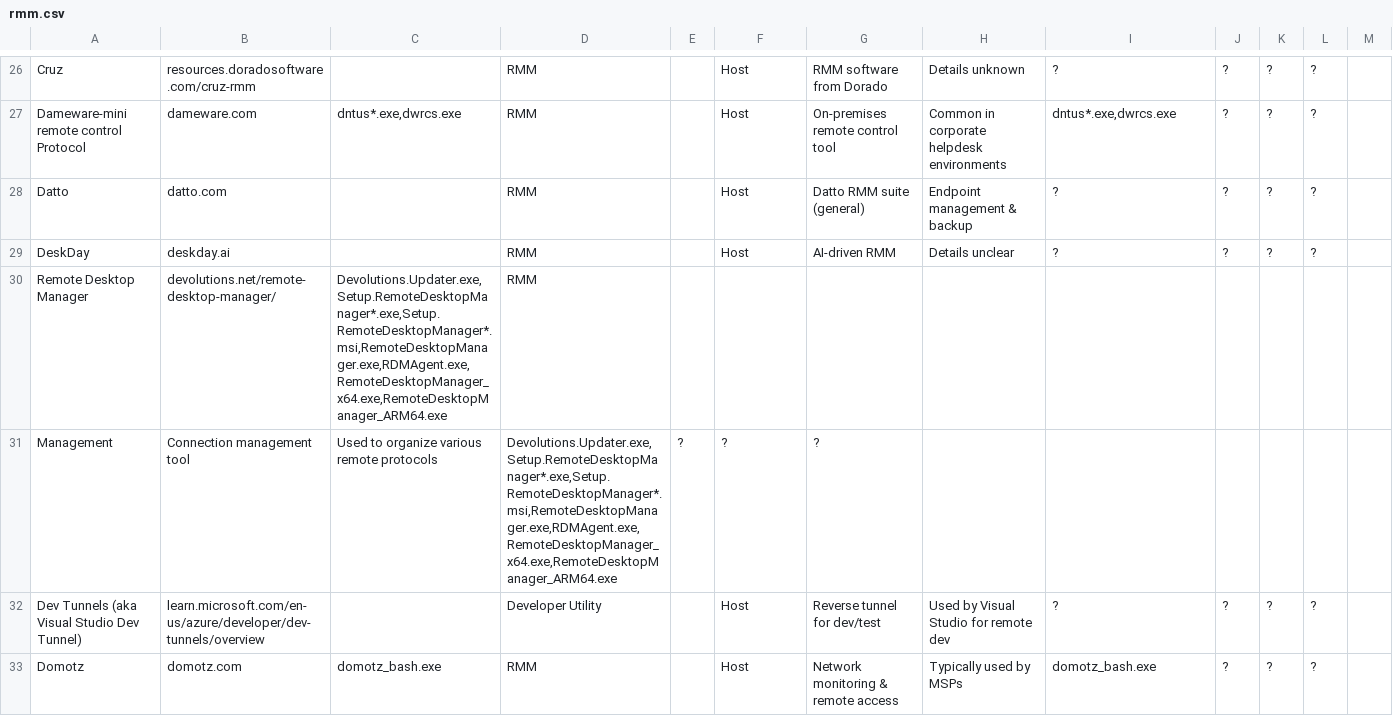
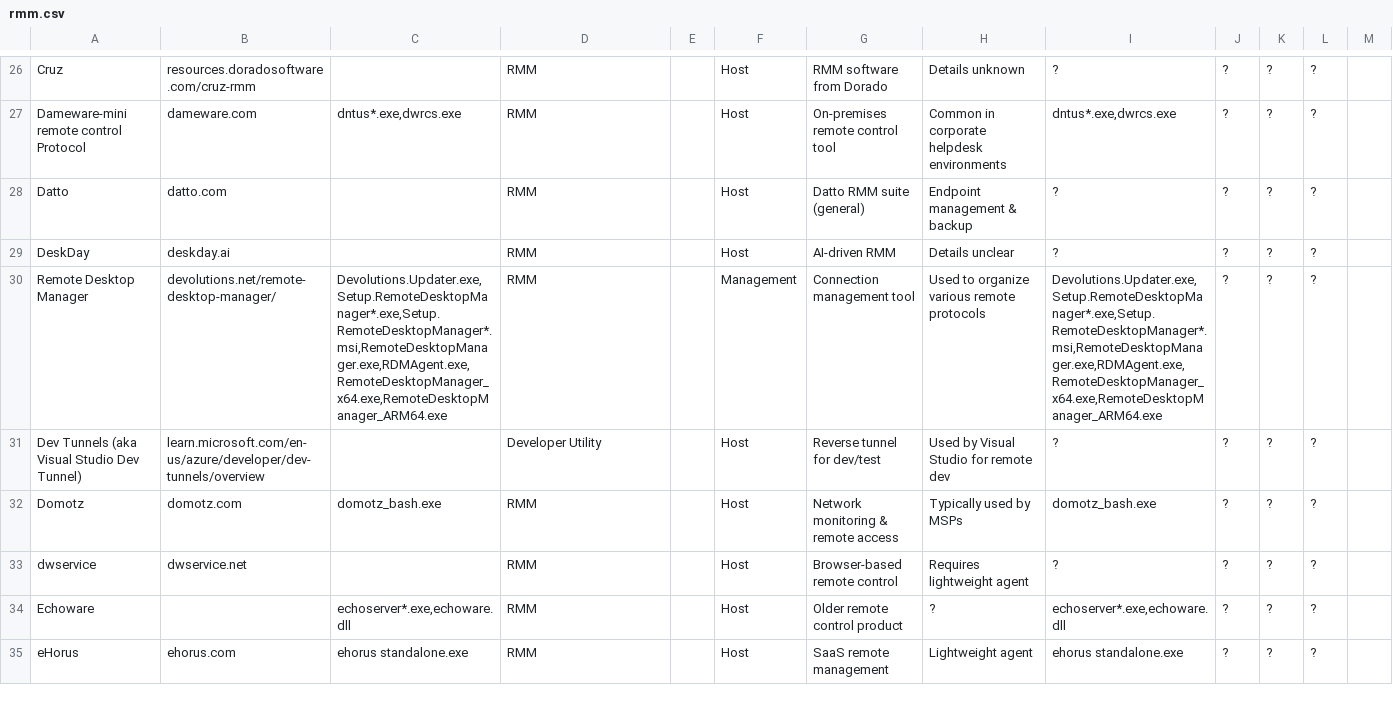
Before and after one commit to jjewitt/rmm_catalog, a CSV file: rmm.csv, drawn as a sheet; only a part is shown, gaps mark what is left out; the shorter side is filled out with more unchanged rows.

Commit message:
Update rmm.csv
fixed formatting

```diff
--- a/rmm.csv
+++ b/rmm.csv
@@ -29,4 +29,3 @@
 "DeskDay","deskday.ai","","RMM","","Host","AI-driven RMM","Details unclear","?","?","?","?"
-"Remote Desktop Manager","devolutions.net/remote-desktop-manager/","Devolutions.Updater.exe,Setup.RemoteDesktopManager*.exe,Setup.RemoteDesktopManager*.msi,RemoteDesktopManager.exe,RDMAgent.exe,RemoteDesktopManager_x64.exe,RemoteDesktopManager_ARM64.exe","RMM","",
-"Management","Connection management tool","Used to organize various remote protocols","Devolutions.Updater.exe,Setup.RemoteDesktopManager*.exe,Setup.RemoteDesktopManager*.msi,RemoteDesktopManager.exe,RDMAgent.exe,RemoteDesktopManager_x64.exe,RemoteDesktopManager_ARM64.exe","?","?","?"
+"Remote Desktop Manager","devolutions.net/remote-desktop-manager/","Devolutions.Updater.exe,Setup.RemoteDesktopManager*.exe,Setup.RemoteDesktopManager*.msi,RemoteDesktopManager.exe,RDMAgent.exe,RemoteDesktopManager_x64.exe,RemoteDesktopManager_ARM64.exe","RMM","","Management","Connection management tool","Used to organize various remote protocols","Devolutions.Updater.exe,Setup.RemoteDesktopManager*.exe,Setup.RemoteDesktopManager*.msi,RemoteDesktopManager.exe,RDMAgent.exe,RemoteDesktopManager_x64.exe,RemoteDesktopManager_ARM64.exe","?","?","?"
 "Dev Tunnels (aka Visual Studio Dev Tunnel)","learn.microsoft.com/en-us/azure/developer/dev-tunnels/overview","","Developer Utility","","Host","Reverse tunnel for dev/test","Used by Visual Studio for remote dev","?","?","?","?"
```
